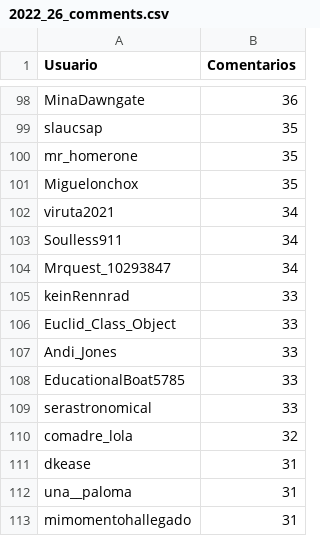
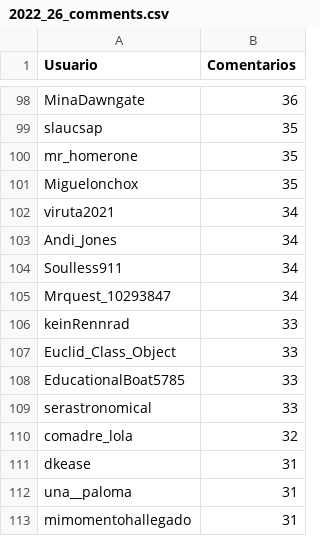
Before and after one commit to JPZV/rChileRandom-Bot, a CSV file: weekly/2022_26_comments.csv, drawn as a sheet; only a part is shown, gaps mark what is left out.

```diff
--- a/weekly/2022_26_comments.csv
+++ b/weekly/2022_26_comments.csv
@@ -102,2 +102,3 @@ Miguelonchox,35
 viruta2021,34
+Andi_Jones,34
 Soulless911,34
@@ -106,3 +107,2 @@ keinRennrad,33
 Euclid_Class_Object,33
-Andi_Jones,33
 EducationalBoat5785,33
```
Also changed, not shown: Users_comments.csv, weekly/current_comments.csv, 2 other files.
